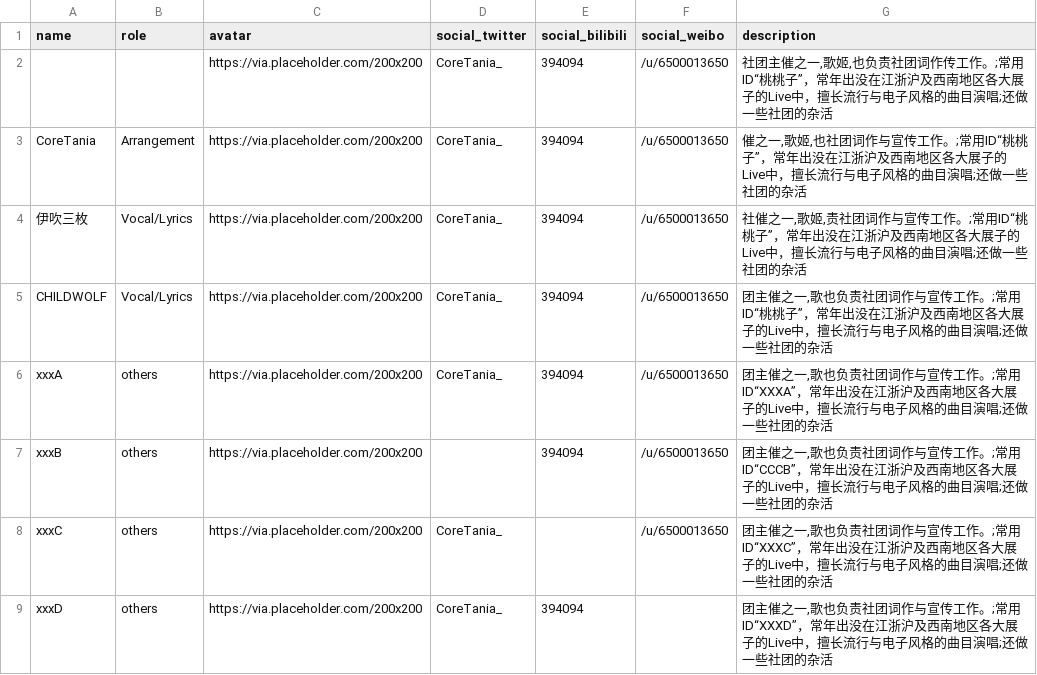
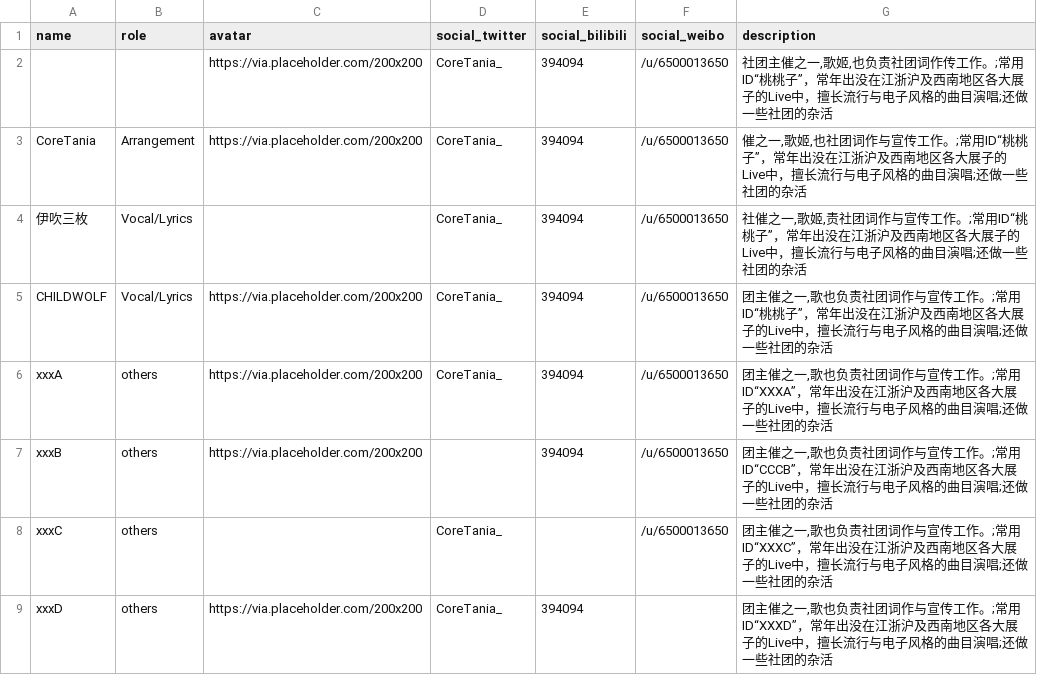
Before and after one commit to touhouneko/hearts-round.github.io, a CSV file: src/data/staff.csv, drawn as a sheet.

```diff
--- a/src/data/staff.csv
+++ b/src/data/staff.csv
@@ -3,3 +3,3 @@ name,role,avatar,social_twitter,social_bilibili,social_weibo,description
 CoreTania,Arrangement,https://via.placeholder.com/200x200,CoreTania_,394094,/u/6500013650,"催之一,歌姬,也社团词作与宣传工作。;常用ID“桃桃子”，常年出没在江浙沪及西南地区各大展子的Live中，擅长流行与电子风格的曲目演唱;还做一些社团的杂活"
-伊吹三枚,Vocal/Lyrics,https://via.placeholder.com/200x200,CoreTania_,394094,/u/6500013650,"社催之一,歌姬,责社团词作与宣传工作。;常用ID“桃桃子”，常年出没在江浙沪及西南地区各大展子的Live中，擅长流行与电子风格的曲目演唱;还做一些社团的杂活"
+伊吹三枚,Vocal/Lyrics,,CoreTania_,394094,/u/6500013650,"社催之一,歌姬,责社团词作与宣传工作。;常用ID“桃桃子”，常年出没在江浙沪及西南地区各大展子的Live中，擅长流行与电子风格的曲目演唱;还做一些社团的杂活"
 CHILDWOLF,Vocal/Lyrics,https://via.placeholder.com/200x200,CoreTania_,394094,/u/6500013650,"团主催之一,歌也负责社团词作与宣传工作。;常用ID“桃桃子”，常年出没在江浙沪及西南地区各大展子的Live中，擅长流行与电子风格的曲目演唱;还做一些社团的杂活"
@@ -7,3 +7,3 @@ xxxA,others,https://via.placeholder.com/200x200,CoreTania_,394094,/u/6500013650,
 xxxB,others,https://via.placeholder.com/200x200,,394094,/u/6500013650,"团主催之一,歌也负责社团词作与宣传工作。;常用ID“CCCB”，常年出没在江浙沪及西南地区各大展子的Live中，擅长流行与电子风格的曲目演唱;还做一些社团的杂活"
-xxxC,others,https://via.placeholder.com/200x200,CoreTania_,,/u/6500013650,"团主催之一,歌也负责社团词作与宣传工作。;常用ID“XXXC”，常年出没在江浙沪及西南地区各大展子的Live中，擅长流行与电子风格的曲目演唱;还做一些社团的杂活"
+xxxC,others,,CoreTania_,,/u/6500013650,"团主催之一,歌也负责社团词作与宣传工作。;常用ID“XXXC”，常年出没在江浙沪及西南地区各大展子的Live中，擅长流行与电子风格的曲目演唱;还做一些社团的杂活"
 xxxD,others,https://via.placeholder.com/200x200,CoreTania_,394094,,"团主催之一,歌也负责社团词作与宣传工作。;常用ID“XXXD”，常年出没在江浙沪及西南地区各大展子的Live中，擅长流行与电子风格的曲目演唱;还做一些社团的杂活"
```
Also changed, not shown: src/data/gallery.csv, src/data/videos.csv, 42 other files.
